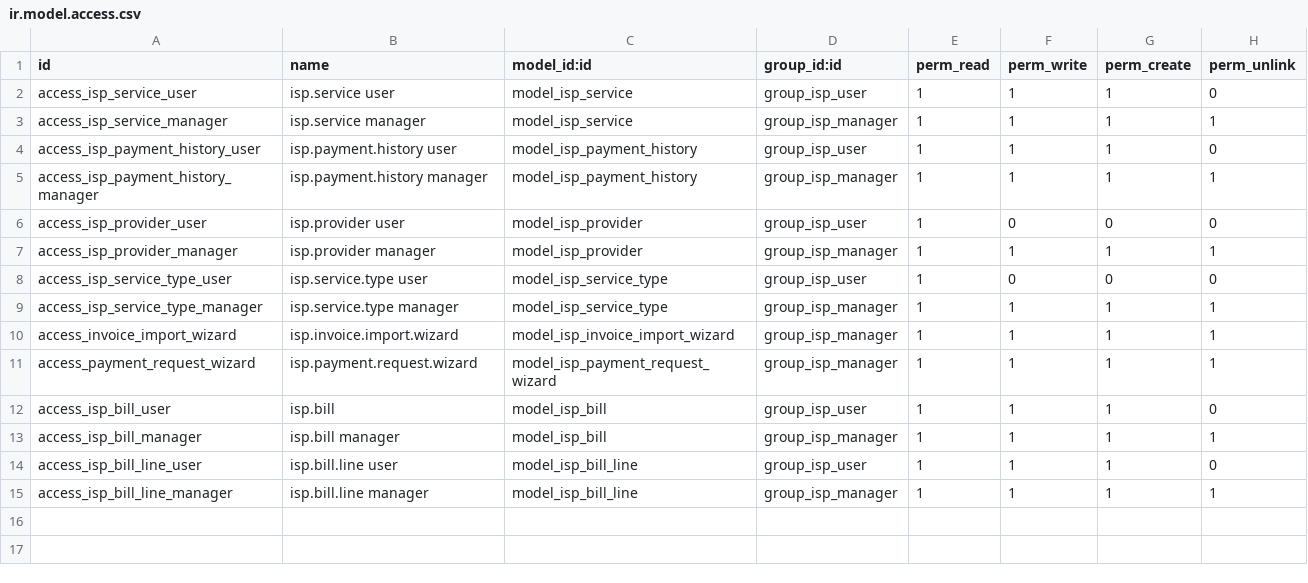
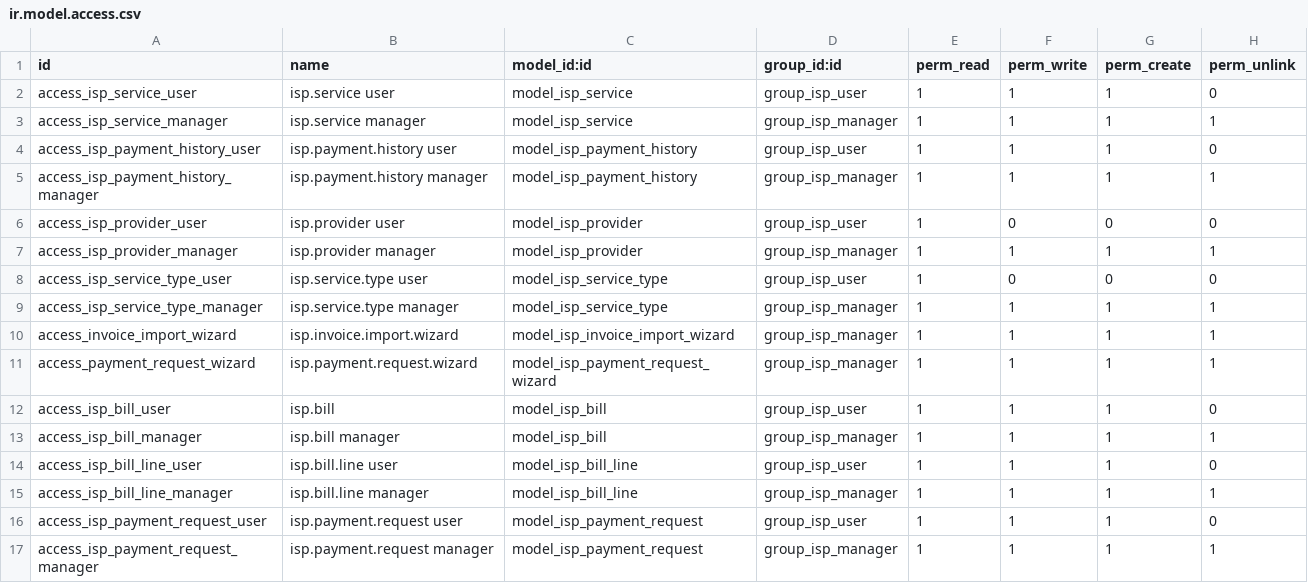
Before and after one commit to ali-alhashim/ISP_Service_Management, a CSV file: security/ir.model.access.csv, drawn as a sheet; the diff names each change by its address in the sheet, - before the commit and + after, or states it on an @@ line.

Commit message:
payment request model

```diff
--- a/security/ir.model.access.csv
+++ b/security/ir.model.access.csv
+row 16: access_isp_payment_request_user | isp.payment.request user | model_isp_payment_request | group_isp_user | 1 | 1 | 1 | 0
+row 17: access_isp_payment_request_manager | isp.payment.request manager | model_isp_payment_request | group_isp_manager | 1 | 1 | 1 | 1
```
Also changed, not shown: 7 other files.
